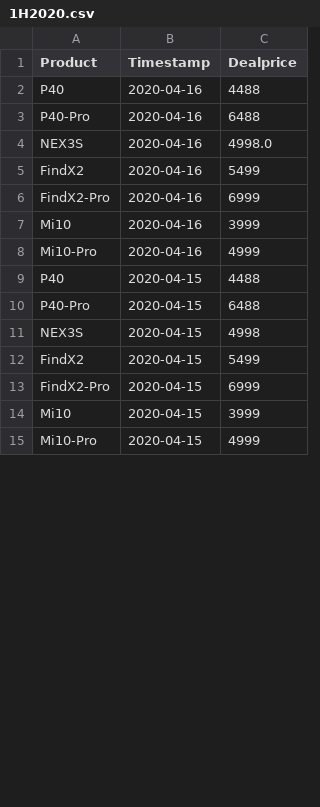
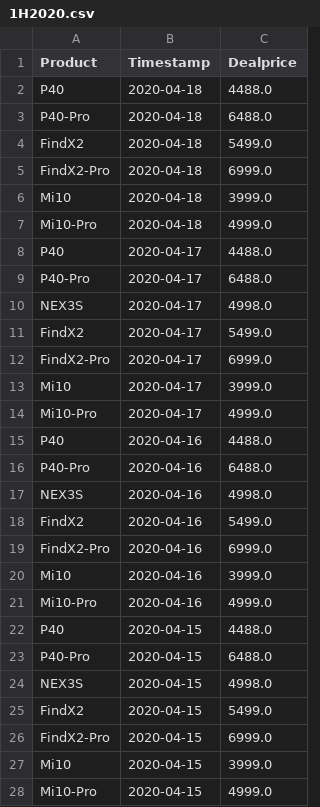
Before and after one commit to b9907051/iphone, a CSV file: static/data/1H2020.csv, drawn as a sheet; only a part is shown; the diff covers the shown part only.

```diff
--- a/static/data/1H2020.csv
+++ b/static/data/1H2020.csv
@@ -1,15 +1,28 @@
 Product,Timestamp,Dealprice
-P40,2020-04-16,4488
-P40-Pro,2020-04-16,6488
+P40,2020-04-18,4488.0
+P40-Pro,2020-04-18,6488.0
+FindX2,2020-04-18,5499.0
+FindX2-Pro,2020-04-18,6999.0
+Mi10,2020-04-18,3999.0
+Mi10-Pro,2020-04-18,4999.0
+P40,2020-04-17,4488.0
+P40-Pro,2020-04-17,6488.0
+NEX3S,2020-04-17,4998.0
+FindX2,2020-04-17,5499.0
+FindX2-Pro,2020-04-17,6999.0
+Mi10,2020-04-17,3999.0
+Mi10-Pro,2020-04-17,4999.0
+P40,2020-04-16,4488.0
+P40-Pro,2020-04-16,6488.0
 NEX3S,2020-04-16,4998.0
-FindX2,2020-04-16,5499
-FindX2-Pro,2020-04-16,6999
-Mi10,2020-04-16,3999
-Mi10-Pro,2020-04-16,4999
-P40,2020-04-15,4488
-P40-Pro,2020-04-15,6488
-NEX3S,2020-04-15,4998
-FindX2,2020-04-15,5499
-FindX2-Pro,2020-04-15,6999
-Mi10,2020-04-15,3999
-Mi10-Pro,2020-04-15,4999
+FindX2,2020-04-16,5499.0
+FindX2-Pro,2020-04-16,6999.0
+Mi10,2020-04-16,3999.0
+Mi10-Pro,2020-04-16,4999.0
+P40,2020-04-15,4488.0
+P40-Pro,2020-04-15,6488.0
+NEX3S,2020-04-15,4998.0
+FindX2,2020-04-15,5499.0
+FindX2-Pro,2020-04-15,6999.0
+Mi10,2020-04-15,3999.0
+Mi10-Pro,2020-04-15,4999.0
```
Also changed, not shown: 7 edited cells elsewhere in this file, 1 other file.
